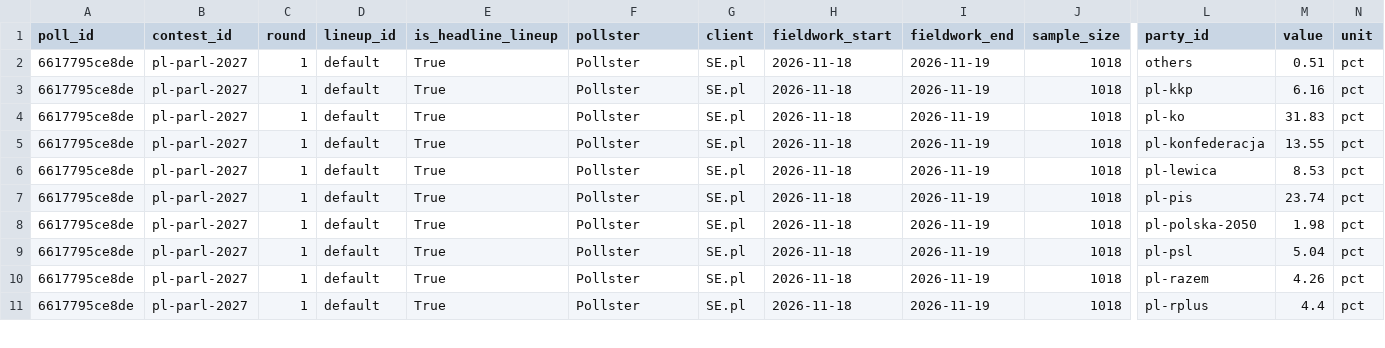
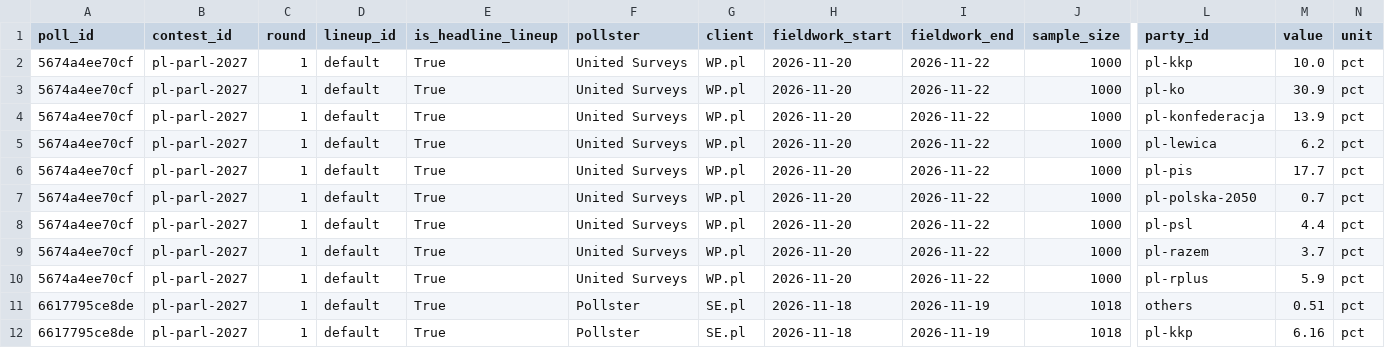
Before and after one commit to adrianchiu1/eu-polls-dashboard, a CSV file: data/polls_PL.csv, drawn as a sheet; only a part is shown, gaps mark what is left out; the shorter side is filled out with more unchanged rows; rows hold the shown columns only; the diff names each change by its address in the sheet, - before the commit and + after, or states it on an @@ line.

```diff
--- a/data/polls_PL.csv
+++ b/data/polls_PL.csv
+row 2: 5674a4ee70cf | pl-parl-2027 | 1 | default | True | United Surveys | WP.pl | 2026-11-20 | 2026-11-22 | 1000 | pl-kkp | 10.0 | pct
+row 3: 5674a4ee70cf | pl-parl-2027 | 1 | default | True | United Surveys | WP.pl | 2026-11-20 | 2026-11-22 | 1000 | pl-ko | 30.9 | pct
+row 4: 5674a4ee70cf | pl-parl-2027 | 1 | default | True | United Surveys | WP.pl | 2026-11-20 | 2026-11-22 | 1000 | pl-konfederacja | 13.9 | pct
+row 5: 5674a4ee70cf | pl-parl-2027 | 1 | default | True | United Surveys | WP.pl | 2026-11-20 | 2026-11-22 | 1000 | pl-lewica | 6.2 | pct
+row 6: 5674a4ee70cf | pl-parl-2027 | 1 | default | True | United Surveys | WP.pl | 2026-11-20 | 2026-11-22 | 1000 | pl-pis | 17.7 | pct
+row 7: 5674a4ee70cf | pl-parl-2027 | 1 | default | True | United Surveys | WP.pl | 2026-11-20 | 2026-11-22 | 1000 | pl-polska-2050 | 0.7 | pct
+row 8: 5674a4ee70cf | pl-parl-2027 | 1 | default | True | United Surveys | WP.pl | 2026-11-20 | 2026-11-22 | 1000 | pl-psl | 4.4 | pct
+row 9: 5674a4ee70cf | pl-parl-2027 | 1 | default | True | United Surveys | WP.pl | 2026-11-20 | 2026-11-22 | 1000 | pl-razem | 3.7 | pct
+row 10: 5674a4ee70cf | pl-parl-2027 | 1 | default | True | United Surveys | WP.pl | 2026-11-20 | 2026-11-22 | 1000 | pl-rplus | 5.9 | pct
```
Also changed, not shown: data/averages_PL.csv, data/averages_SE.csv, 11 other files.
